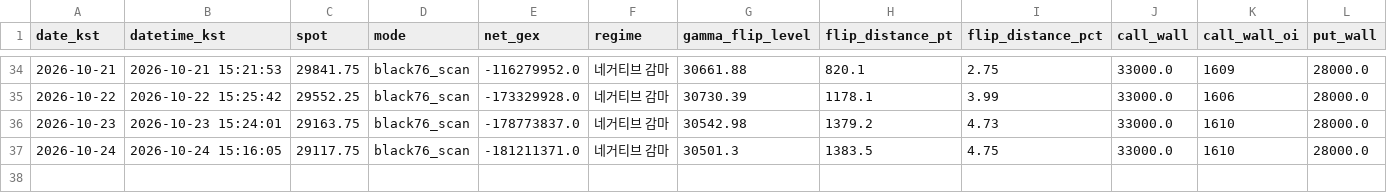
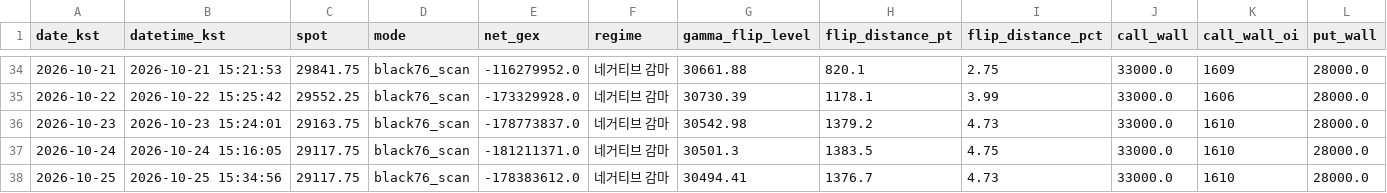
Before and after one commit to hk4jung/gamma-flip-capture, a CSV file: gamma_flip_nq_history.csv, drawn as a sheet; only a part is shown, gaps mark what is left out; rows hold the shown columns only; the diff names each change by its address in the sheet, - before the commit and + after, or states it on an @@ line.

```diff
--- a/gamma_flip_nq_history.csv
+++ b/gamma_flip_nq_history.csv
+row 38: 2026-10-25 | 2026-10-25 15:34:56 | 29117.75 | black76_scan | -178383612.0 | 네거티브 감마 | 30494.41 | 1376.7 | 4.73 | 33000.0 | 1610 | 28000.0
```
Also changed, not shown: barchart_options_capture.csv, gamma_flip_es_history.csv, 2 other files.
